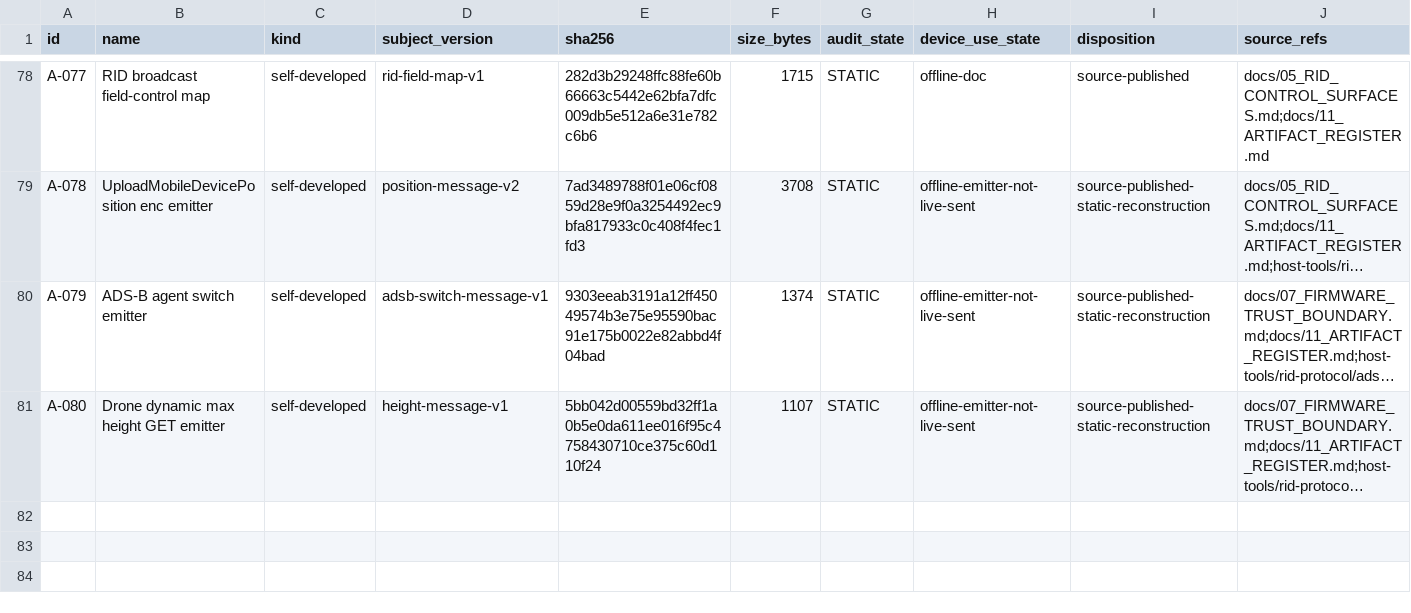
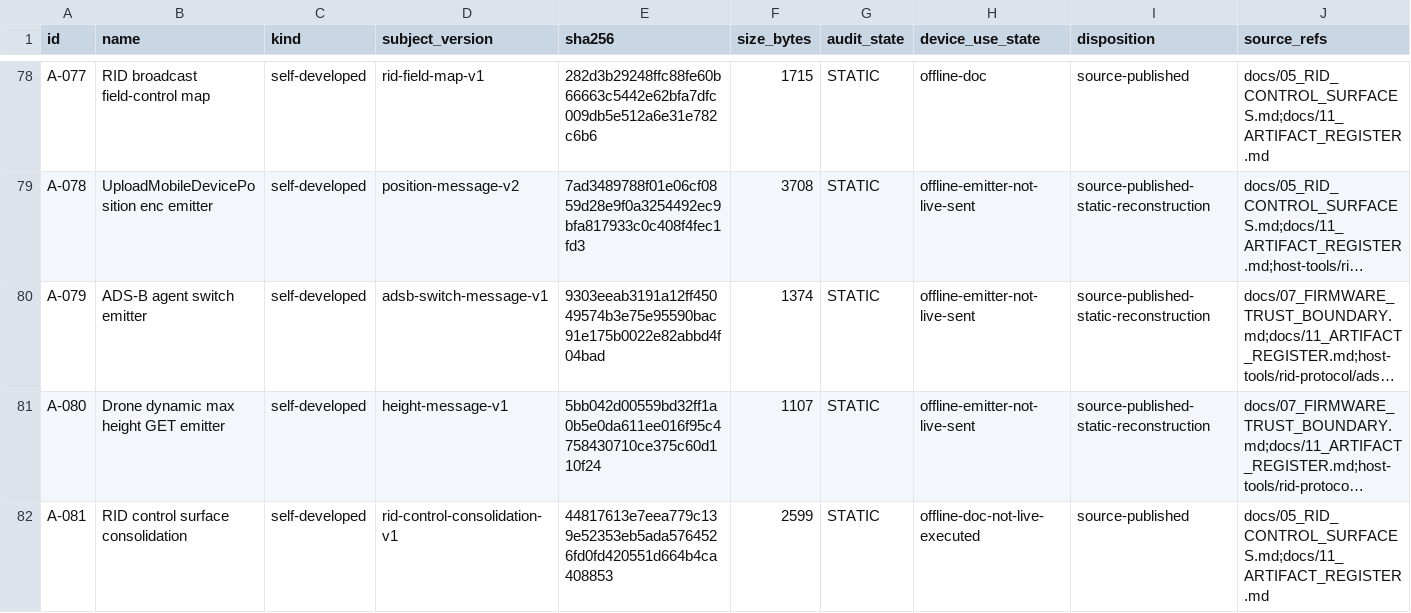
Before and after one commit to Sapphire-Rapids/DJI-RC2-Mini5Pro-Research, a CSV file: evidence/artifacts.csv, drawn as a sheet; only a part is shown, gaps mark what is left out; long unchanged cells end in …; rows hold the shown columns only; the diff names each change by its address in the sheet, - before the commit and + after, or states it on an @@ line.

```diff
--- a/evidence/artifacts.csv
+++ b/evidence/artifacts.csv
+row 82: A-081 | RID control surface consolidation | self-developed | rid-control-consolidation-v1 | 44817613e7eea779c139e52353eb5ada5764526fd0fd420551d664b4ca408853 | 2599 | STATIC | offline-doc-not-live-executed | source-published | docs/05_RID_CONTROL_SURFACES.md;docs/11_ARTIFACT_REGISTER.md
```
Also changed, not shown: evidence/claims.csv, 5 other files.
